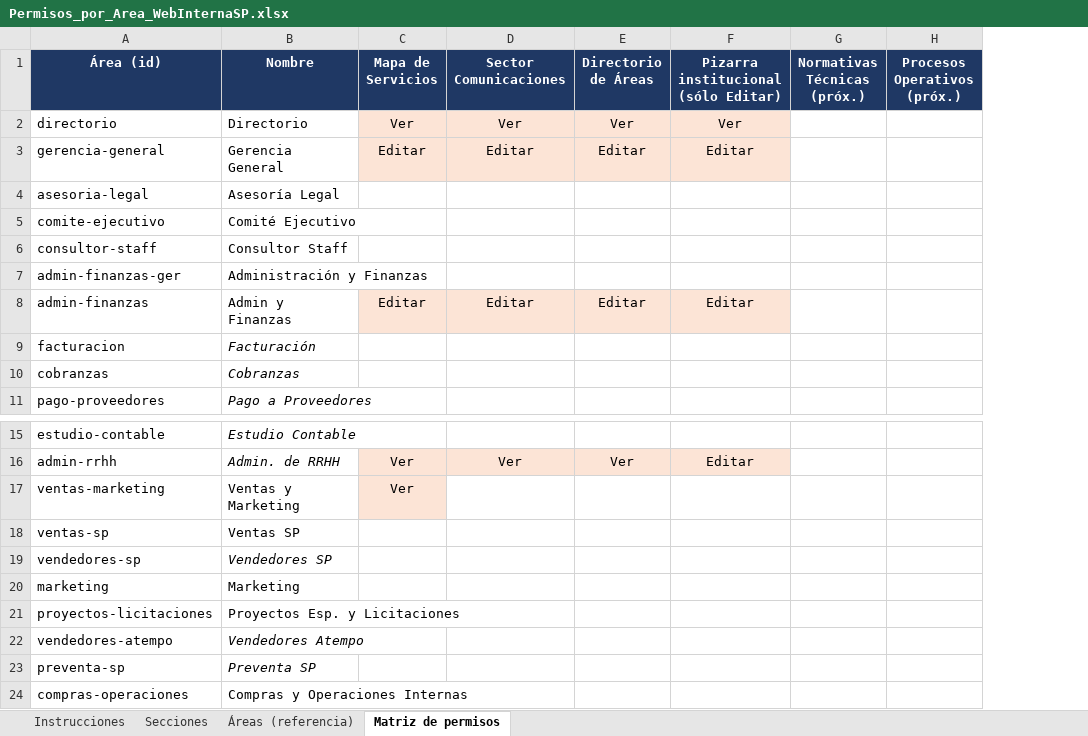
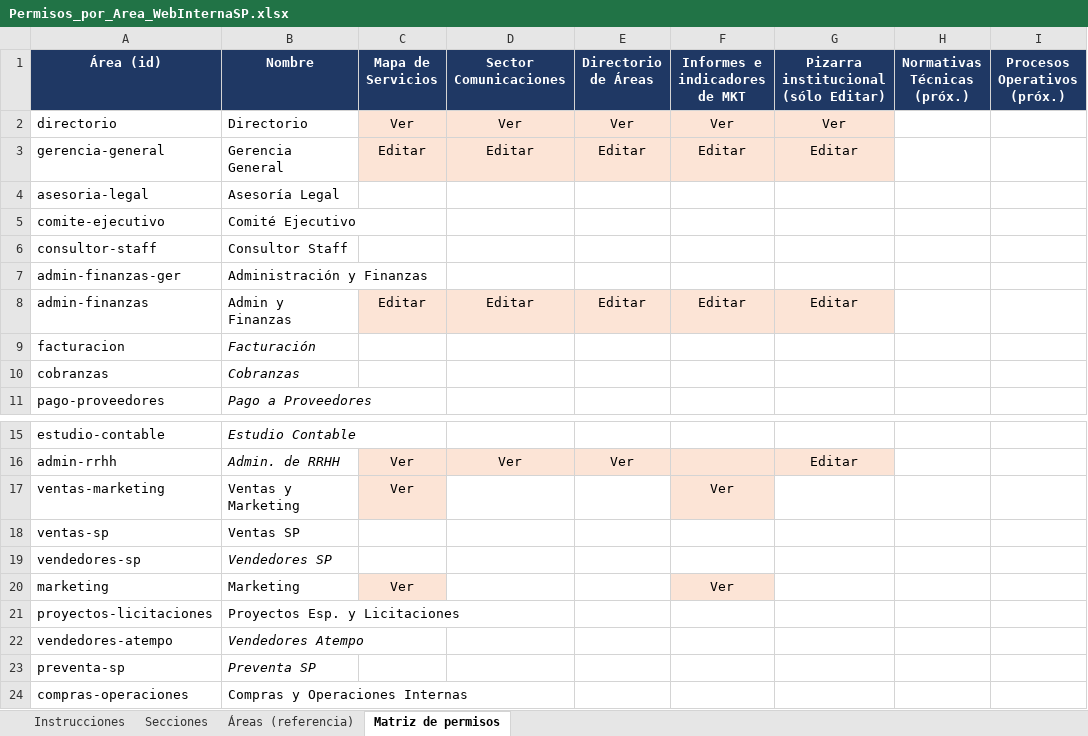
Before and after one commit to martinwolcansp/web_interna_sp, an Excel workbook: Permisos_por_Area_WebInternaSP.xlsx, sheet Matriz de permisos, drawn as a sheet; only a part is shown, gaps mark what is left out; values as stored, in another font and other column widths than the file's, no borders; the diff names each change by its address in the sheet, - before the commit and + after, or states it on an @@ line.

```diff
--- a/Permisos_por_Area_WebInternaSP.xlsx (sheet Matriz de permisos)
+++ b/Permisos_por_Area_WebInternaSP.xlsx (sheet Matriz de permisos)
+column F (Informes e indicadores de MKT), rows 2-8: Ver | Editar |  |  |  |  | Editar; rows 17-20: Ver |  |  | Ver
-C20 (Mapa de Servicios): (empty)
+C20 (Mapa de Servicios): Ver
-C20 fill: none
+C20 fill: #FCE4D6
```
Also changed, not shown: sheet Secciones, 6 other files.
